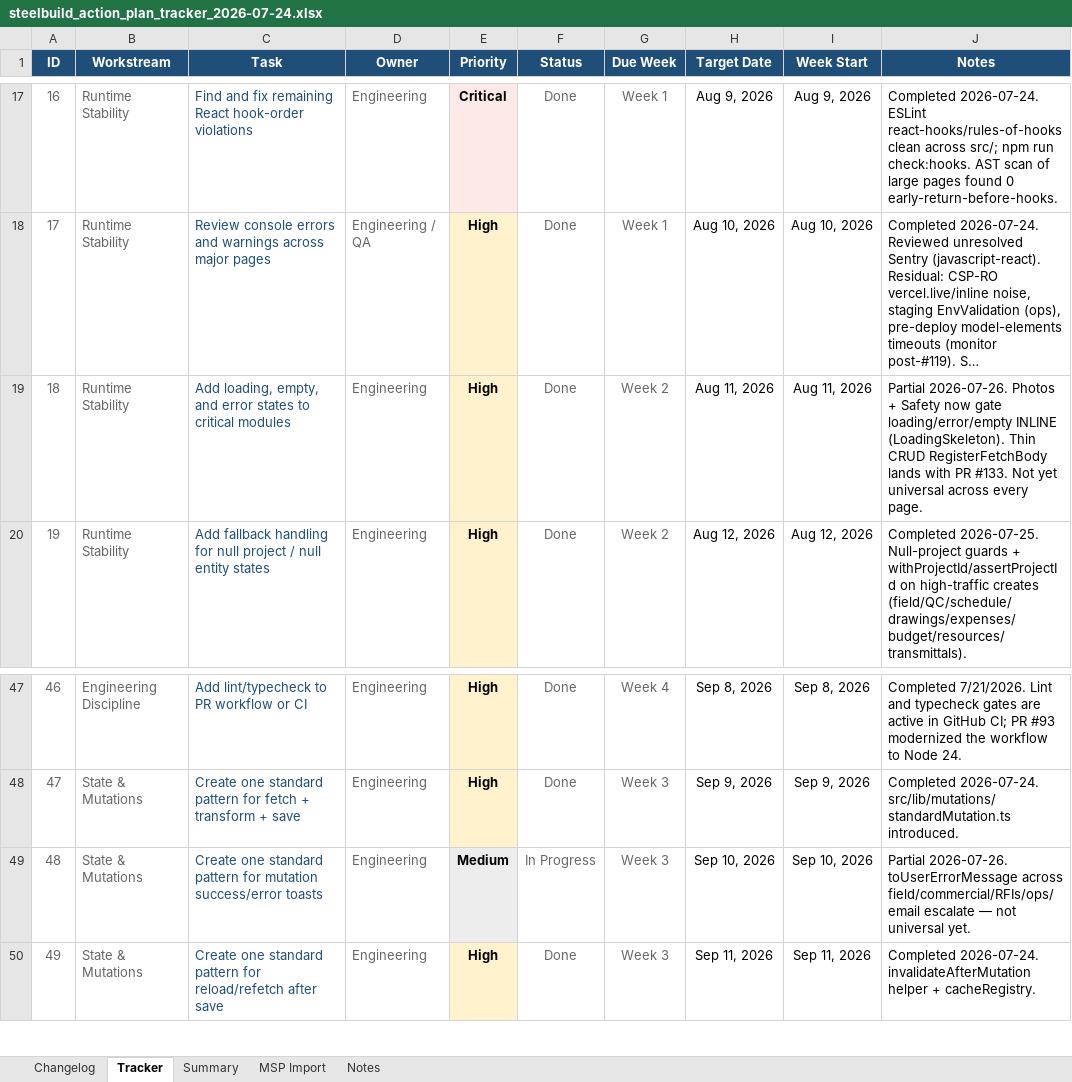
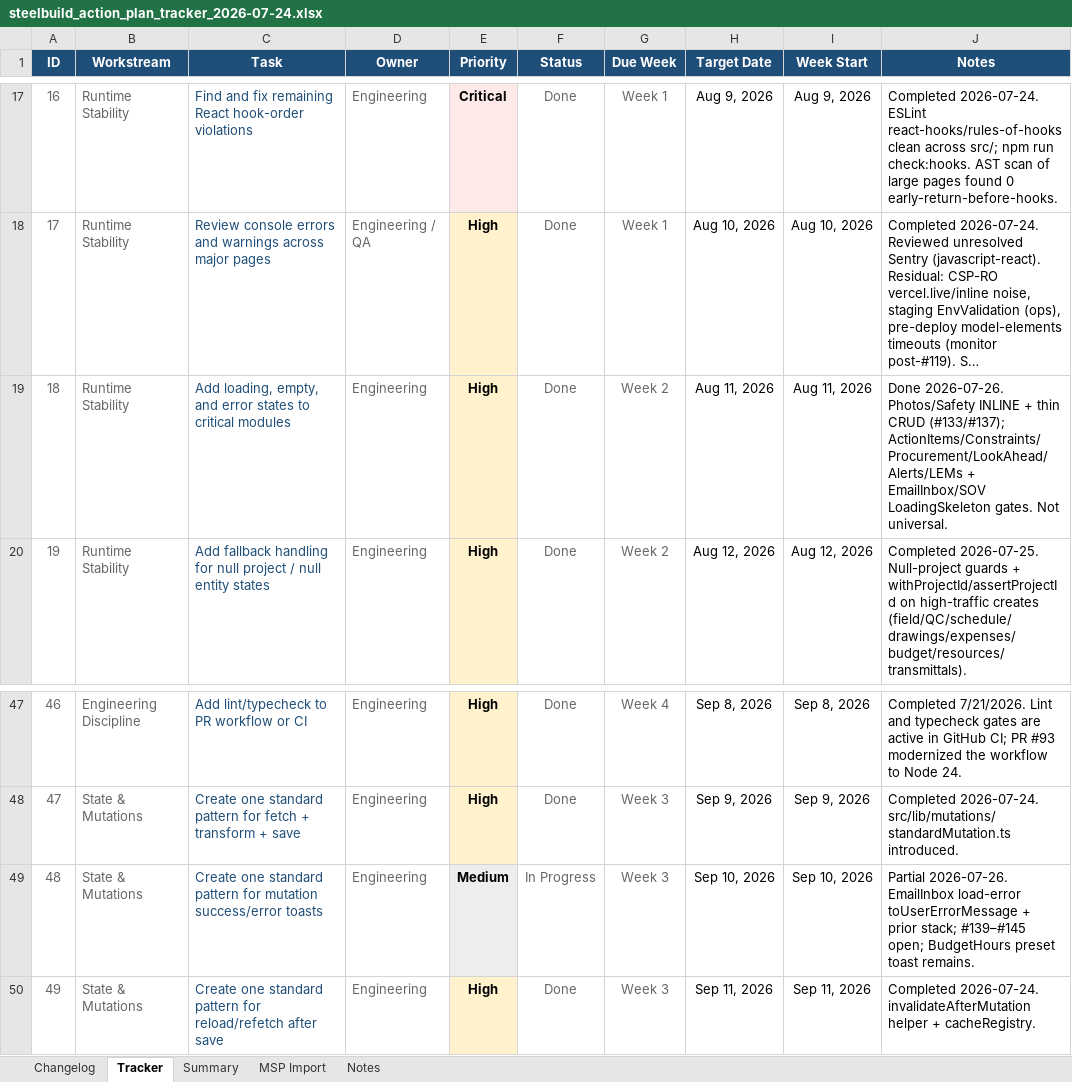
Before and after one commit to lorteezy87/SteelBuild-Pro-Rev.2, an Excel workbook: docs/action-plan/steelbuild_action_plan_tracker_2026-07-24.xlsx, sheet Tracker, drawn as a sheet; only a part is shown, gaps mark what is left out; long unchanged cells end in …; values as stored, in another font and other column widths than the file's, no borders; conditional formats and table styles not drawn; the diff names each change by its address in the sheet, - before the commit and + after, or states it on an @@ line.

```diff
--- a/docs/action-plan/steelbuild_action_plan_tracker_2026-07-24.xlsx (sheet Tracker)
+++ b/docs/action-plan/steelbuild_action_plan_tracker_2026-07-24.xlsx (sheet Tracker)
-J19 (Notes): Partial 2026-07-26. Photos + Safety now gate loading/error/empty INLINE (LoadingSkeleton). Thin CRUD RegisterFetchBody lands with PR #133. Not yet universal across every page.
+J19 (Notes): Done 2026-07-26. Photos/Safety INLINE + thin CRUD (#133/#137); ActionItems/Constraints/Procurement/LookAhead/Alerts/LEMs + EmailInbox/SOV LoadingSkeleton gates. Not universal.
-J49 (Notes): Partial 2026-07-26. toUserErrorMessage across field/commercial/RFIs/ops/email escalate — not universal yet.
+J49 (Notes): Partial 2026-07-26. EmailInbox load-error toUserErrorMessage + prior stack; #139–#145 open; BudgetHours preset toast remains.
```
Also changed, not shown: sheet Changelog, 6 other files.
